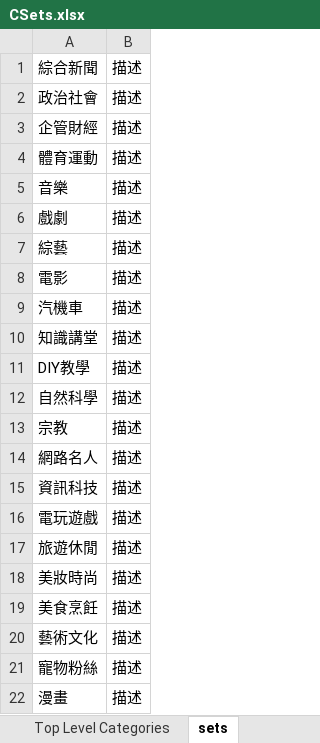
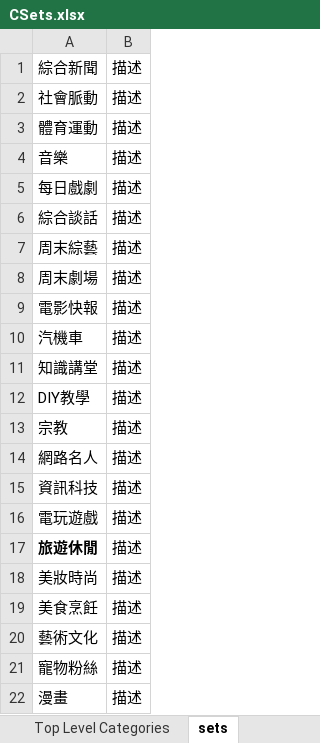
Before and after one commit to 9X9NETWORK/nnvmso, an Excel workbook: war/WEB-INF/views/admin/CSets.xlsx, sheet sets, drawn as a sheet; values as stored, in another font and other column widths than the file's, no borders; removed rows and columns are numbered as before the commit, all else as after; the diff names each change by its address in the sheet, - before the commit and + after, or states it on an @@ line.

```diff
--- a/war/WEB-INF/views/admin/CSets.xlsx (sheet sets)
+++ b/war/WEB-INF/views/admin/CSets.xlsx (sheet sets)
-A2: 政治社會
+A2: 社會脈動
-row 3: 企管財經 | 描述
-A5: 戲劇
+A5: 每日戲劇
+row 6: 綜合談話 | 描述
-A7: 綜藝
+A7: 周末綜藝
+row 8: 周末劇場 | 描述
-A9: 電影
+A9: 電影快報
-row 12: 自然科學 | 描述
-A17 bold: off
+A17 bold: on
```
Also changed, not shown: sheet channels in sets, sheet Cats + Sets, sheet Recommended, 59 other files.
